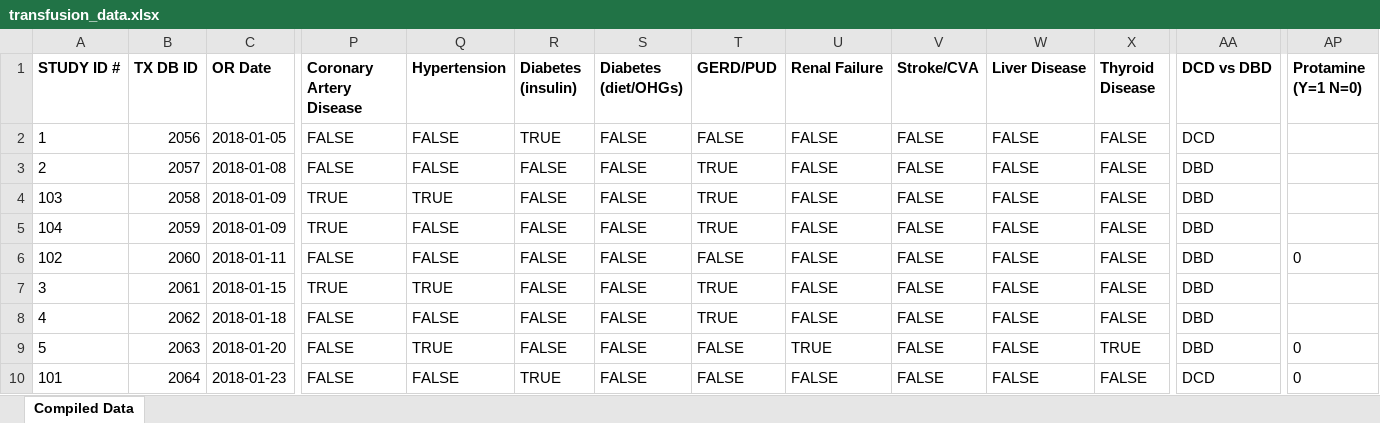
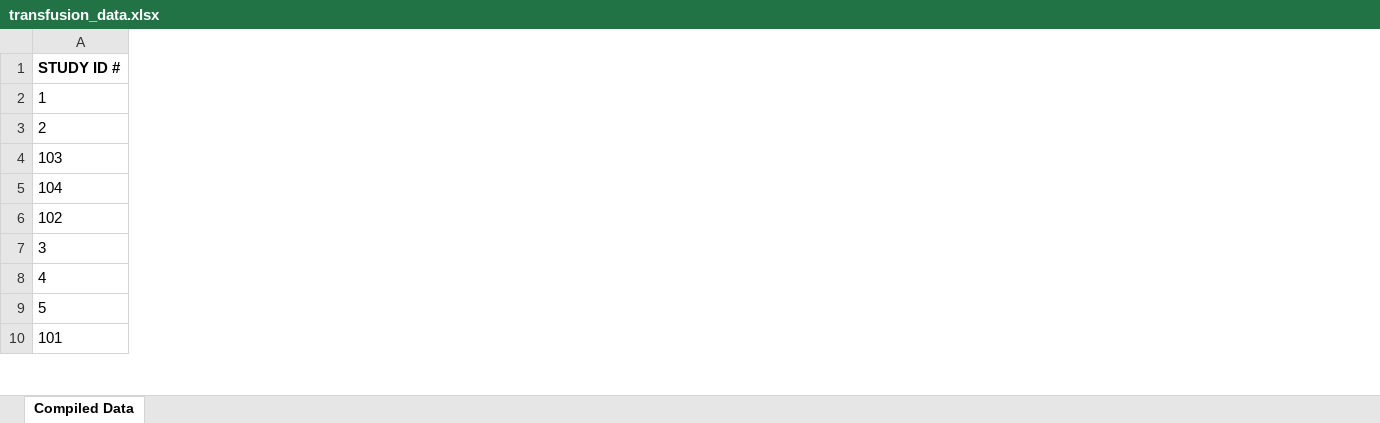
Before and after one commit to g6pdahm7/datascience_II, an Excel workbook: transfusion_data.xlsx, sheet Compiled Data, drawn as a sheet; only a part is shown, gaps mark what is left out; values as stored, in another font and other column widths than the file's, no borders; conditional formats not drawn; the diff covers the shown part only; the diff names each change by its address in the sheet, - before the commit and + after, or states it on an @@ line.

Commit message:
Updated excel with removed columns.

```diff
--- a/transfusion_data.xlsx (sheet Compiled Data)
+++ b/transfusion_data.xlsx (sheet Compiled Data)
-column B (TX DB ID), rows 2-10: 2056 | 2057 | 2058 | 2059 | 2060 | 2061 | 2062 | 2063 | 2064
-column C (OR Date), rows 2-10: 2018-01-05 | 2018-01-08 | 2018-01-09 | 2018-01-09 | 2018-01-11 | 2018-01-15 | 2018-01-18 | 2018-01-20 | 2018-01-23
-column P (Coronary Artery Disease), rows 2-10: FALSE | FALSE | TRUE | TRUE | FALSE | TRUE | FALSE | FALSE | FALSE
-column Q (Hypertension), rows 2-10: FALSE | FALSE | TRUE | FALSE | FALSE | TRUE | FALSE | TRUE | FALSE
-column R (Diabetes (insulin)), rows 2-10: TRUE | FALSE | FALSE | FALSE | FALSE | FALSE | FALSE | FALSE | TRUE
-column S (Diabetes (diet/OHGs)), rows 2-10: all FALSE
-column T (GERD/PUD), rows 2-10: FALSE | TRUE | TRUE | TRUE | FALSE | TRUE | TRUE | FALSE | FALSE
-column U (Renal Failure), rows 2-10: FALSE | FALSE | FALSE | FALSE | FALSE | FALSE | FALSE | TRUE | FALSE
-column V (Stroke/CVA), rows 2-10: all FALSE
-column W (Liver Disease), rows 2-10: all FALSE
-column X (Thyroid Disease), rows 2-10: FALSE | FALSE | FALSE | FALSE | FALSE | FALSE | FALSE | TRUE | FALSE
-column AA (DCD vs DBD), rows 2-10: DCD | DBD | DBD | DBD | DBD | DBD | DBD | DBD | DCD
-column AP (Protamine (Y=1 N=0)), rows 6-10: 0 |  |  | 0 | 0
```
Also changed, not shown: 28 removed columns elsewhere in this sheet, formulas that keep their value, hidden cells.
